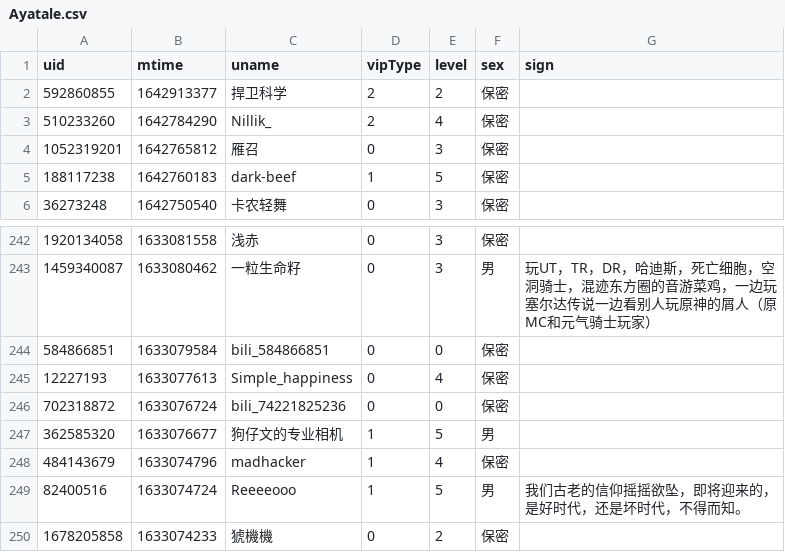
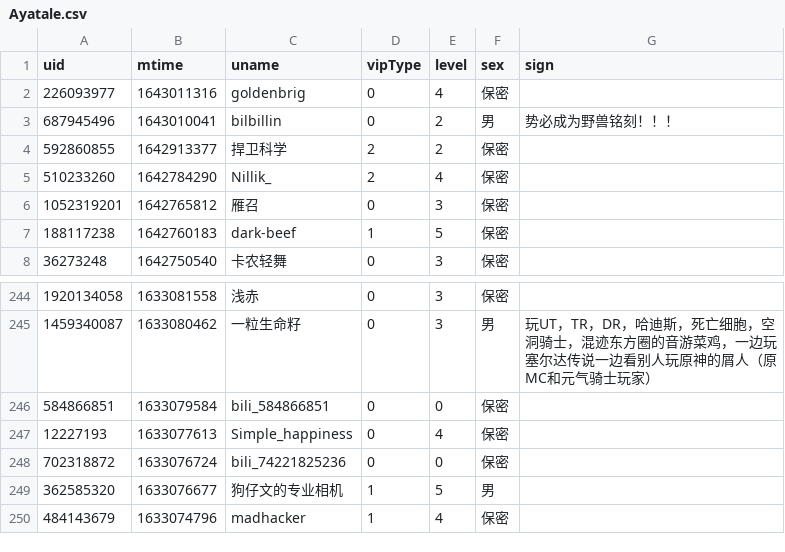
Before and after one commit to Brx86/web, a CSV file: 25773550/Ayatale.csv, drawn as a sheet; only a part is shown, gaps mark what is left out.

```diff
--- a/25773550/Ayatale.csv
+++ b/25773550/Ayatale.csv
@@ -1,2 +1,4 @@
 uid,mtime,uname,vipType,level,sex,sign
+226093977,1643011316,goldenbrig,0,4,保密,
+687945496,1643010041,bilbillin,0,2,男,势必成为野兽铭刻！！！
 592860855,1642913377,捍卫科学,2,2,保密,
@@ -248,3 +250 @@ uid,mtime,uname,vipType,level,sex,sign
 484143679,1633074796,madhacker,1,4,保密,
-82400516,1633074724,Reeeeooo,1,5,男,我们古老的信仰摇摇欲坠，即将迎来的，是好时代，还是坏时代，不得而知。
-1678205858,1633074233,猇機機,0,2,保密,
```
Also changed, not shown: 172809260/晨露ZLQ.csv, 439916362/朝色泛起之际_.csv, 3 other files.
